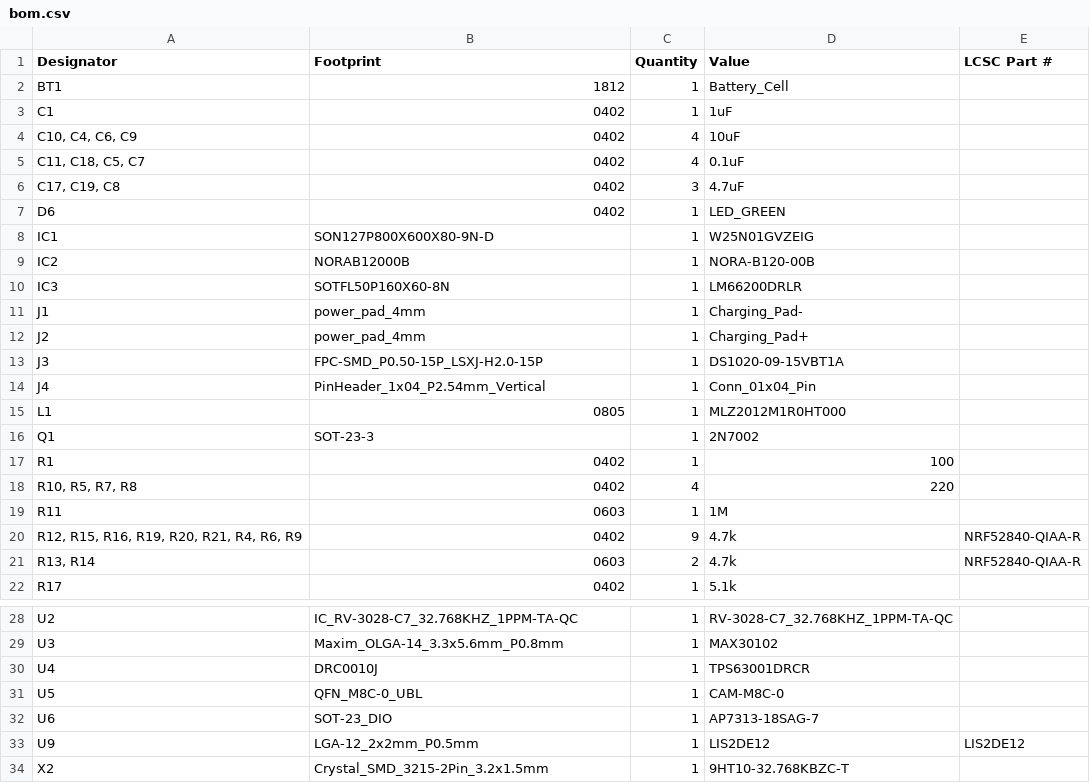
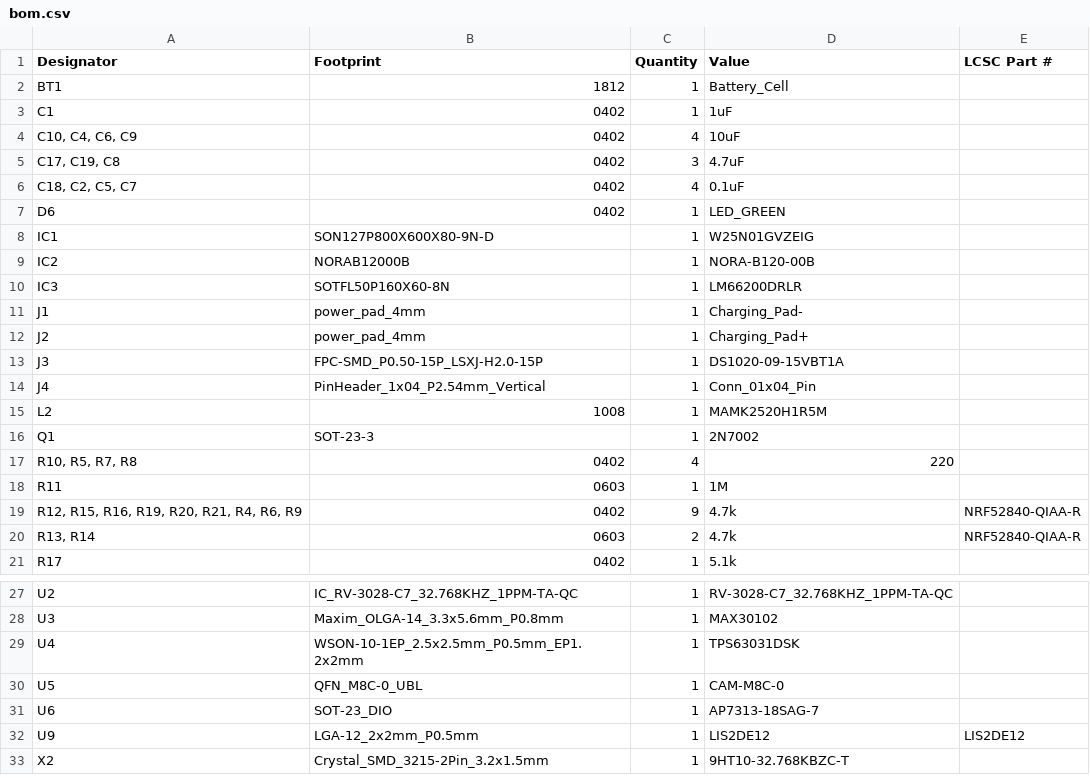
Before and after one commit to IiroKarppanen/smartwatch, a CSV file: production/bom.csv, drawn as a sheet; only a part is shown, gaps mark what is left out.

```diff
--- a/production/bom.csv
+++ b/production/bom.csv
@@ -4,4 +4,4 @@ C1,0402,1,1uF,
 "C10, C4, C6, C9",0402,4,10uF,
-"C11, C18, C5, C7",0402,4,0.1uF,
 "C17, C19, C8",0402,3,4.7uF,
+"C18, C2, C5, C7",0402,4,0.1uF,
 D6,0402,1,LED_GREEN,
@@ -14,5 +14,4 @@ J3,FPC-SMD_P0.50-15P_LSXJ-H2.0-15P,1,DS1020-09-15VBT1A,
 J4,PinHeader_1x04_P2.54mm_Vertical,1,Conn_01x04_Pin,
-L1,0805,1,MLZ2012M1R0HT000,
+L2,1008,1,MAMK2520H1R5M,
 Q1,SOT-23-3,1,2N7002,
-R1,0402,1,100,
 "R10, R5, R7, R8",0402,4,220,
@@ -29,3 +28,3 @@ U2,IC_RV-3028-C7_32.768KHZ_1PPM-TA-QC,1,RV-3028-C7_32.768KHZ_1PPM-TA-QC,
 U3,Maxim_OLGA-14_3.3x5.6mm_P0.8mm,1,MAX30102,
-U4,DRC0010J,1,TPS63001DRCR,
+U4,WSON-10-1EP_2.5x2.5mm_P0.5mm_EP1.2x2mm,1,TPS63031DSK,
 U5,QFN_M8C-0_UBL,1,CAM-M8C-0,
```
Also changed, not shown: production/designators.csv, production/positions.csv, 48 other files.
